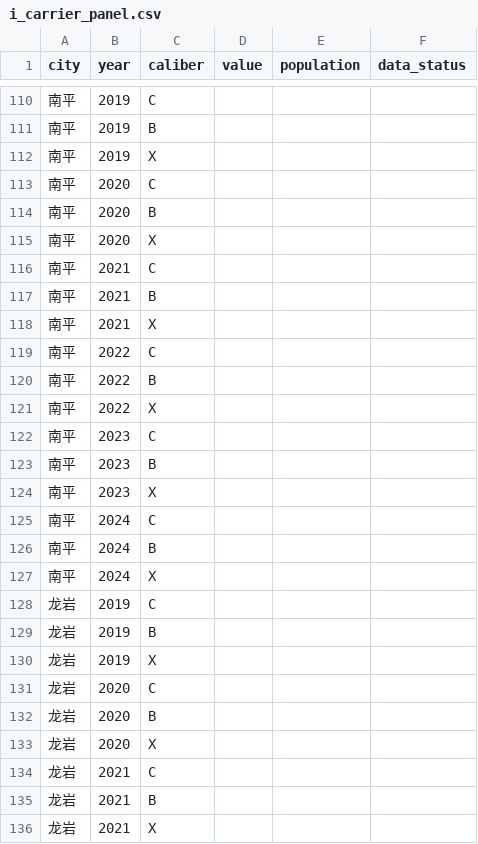
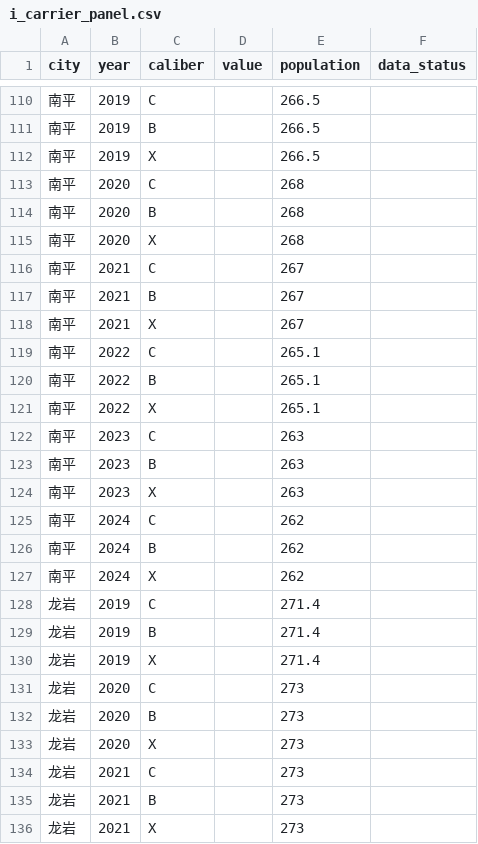
Before and after one commit to hmzvttw96g-commits/fj-esystem-and-isystem-CCD, a CSV file: data/panel/functional_chain/i_carrier_panel.csv, drawn as a sheet; only a part is shown, gaps mark what is left out; the diff covers the shown part only.

Commit message:
转I端: 产业承接采集helper + 人口广播扩至全四面板
- fill_population广播扩到i_carrier/i_conversion面板(per_capita环节都需分母),
  全四面板population已填(648行)。
- 新增fill_i_carrier.py:信息传输软件业(门类I)城镇单位从业人员→广播i_carrier_panel
  的C/B/X同值(caliber_invariant,年鉴行业层无口径细分)。校验:量级/单位/年际跳变;
  --make-template出9市×6年空表;自测通过。
- i_carrier/i_conversion面板已具population,产业承接数值待EPS导入。

```diff
--- a/data/panel/functional_chain/i_carrier_panel.csv
+++ b/data/panel/functional_chain/i_carrier_panel.csv
@@ -110,27 +110,27 @@
-南平,2019,C,,,
-南平,2019,B,,,
-南平,2019,X,,,
-南平,2020,C,,,
-南平,2020,B,,,
-南平,2020,X,,,
-南平,2021,C,,,
-南平,2021,B,,,
-南平,2021,X,,,
-南平,2022,C,,,
-南平,2022,B,,,
-南平,2022,X,,,
-南平,2023,C,,,
-南平,2023,B,,,
-南平,2023,X,,,
-南平,2024,C,,,
-南平,2024,B,,,
-南平,2024,X,,,
-龙岩,2019,C,,,
-龙岩,2019,B,,,
-龙岩,2019,X,,,
-龙岩,2020,C,,,
-龙岩,2020,B,,,
-龙岩,2020,X,,,
-龙岩,2021,C,,,
-龙岩,2021,B,,,
-龙岩,2021,X,,,
+南平,2019,C,,266.5,
+南平,2019,B,,266.5,
+南平,2019,X,,266.5,
+南平,2020,C,,268,
+南平,2020,B,,268,
+南平,2020,X,,268,
+南平,2021,C,,267,
+南平,2021,B,,267,
+南平,2021,X,,267,
+南平,2022,C,,265.1,
+南平,2022,B,,265.1,
+南平,2022,X,,265.1,
+南平,2023,C,,263,
+南平,2023,B,,263,
+南平,2023,X,,263,
+南平,2024,C,,262,
+南平,2024,B,,262,
+南平,2024,X,,262,
+龙岩,2019,C,,271.4,
+龙岩,2019,B,,271.4,
+龙岩,2019,X,,271.4,
+龙岩,2020,C,,273,
+龙岩,2020,B,,273,
+龙岩,2020,X,,273,
+龙岩,2021,C,,273,
+龙岩,2021,B,,273,
+龙岩,2021,X,,273,
```
Also changed, not shown: 135 edited cells elsewhere in this file, data/panel/functional_chain/i_conversion_panel.csv, 2 other files.
